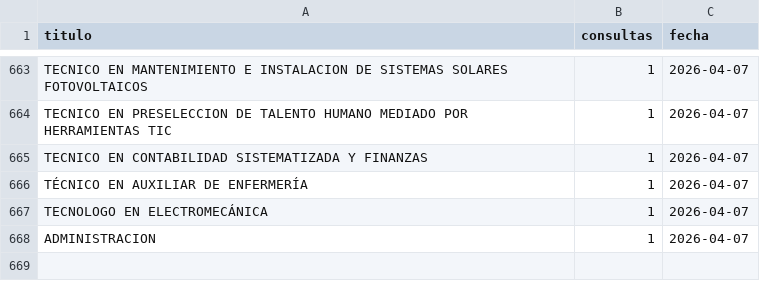
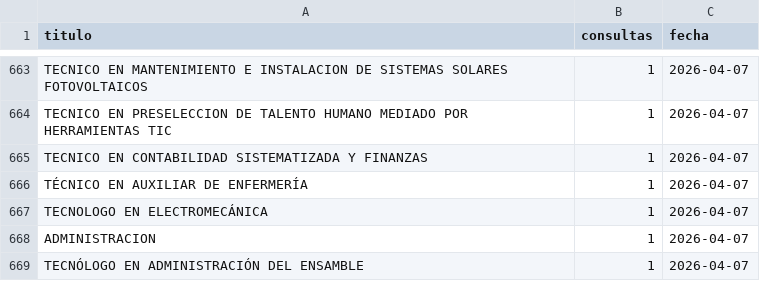
Before and after one commit to usanjosedocumentos-svg/validatitulos, a CSV file: consultas_contador.csv, drawn as a sheet; only a part is shown, gaps mark what is left out.

Commit message:
Consulta: TECNÓLOGO EN ADMINISTRACIÓN DEL ENSAMBLE

```diff
--- a/consultas_contador.csv
+++ b/consultas_contador.csv
@@ -668 +668,2 @@
 "ADMINISTRACION","1","2026-04-07"
+"TECNÓLOGO EN ADMINISTRACIÓN DEL ENSAMBLE","1","2026-04-07"
```
